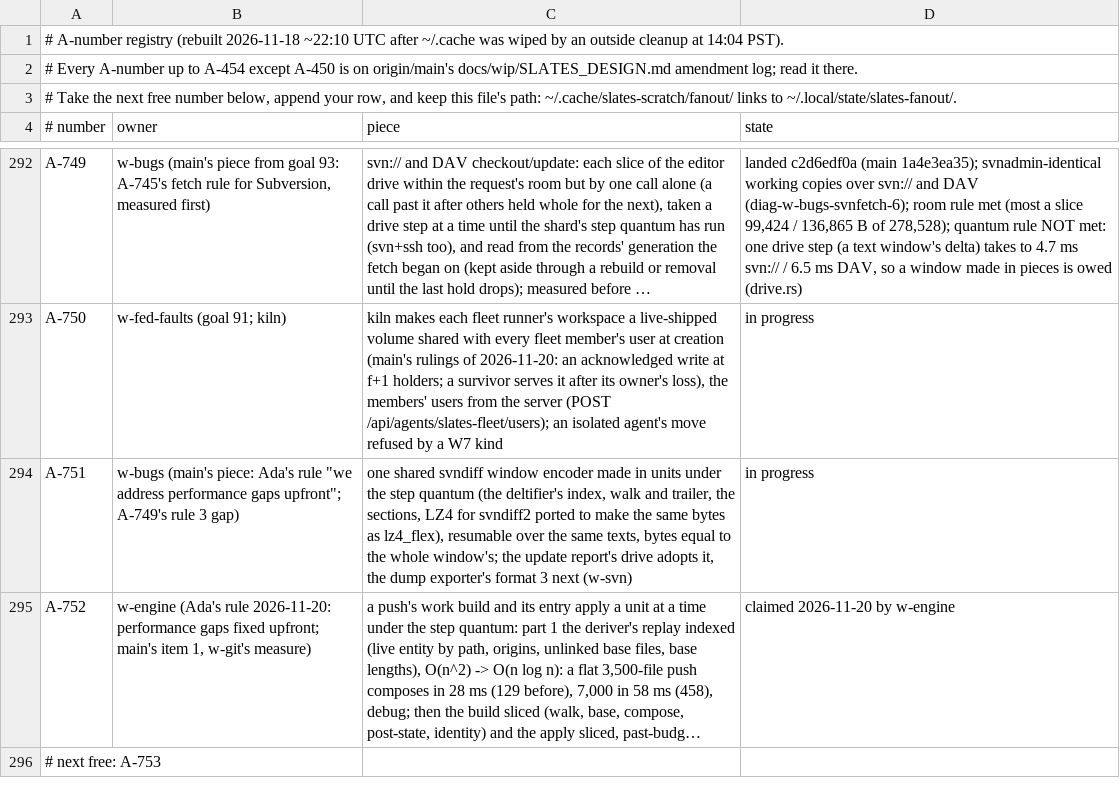
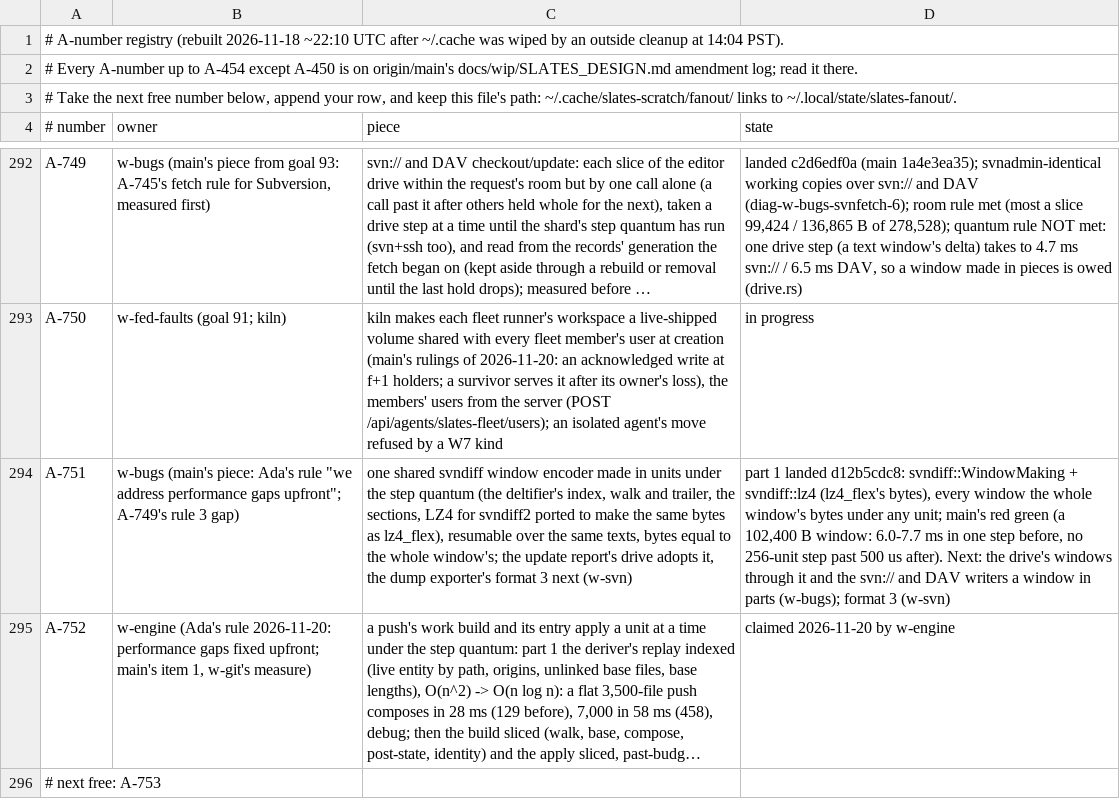
Before and after one commit to hyper-light/slates, a TSV file: amendments.tsv, drawn as a sheet; only a part is shown, gaps mark what is left out; long unchanged cells end in …; the diff names each change by its address in the sheet, - before the commit and + after, or states it on an @@ line.

Commit message:
amendments: A-751 part 1 landed

```diff
--- a/amendments.tsv
+++ b/amendments.tsv
-D294 (state): in progress
+D294 (state): part 1 landed d12b5cdc8: svndiff::WindowMaking + svndiff::lz4 (lz4_flex's bytes), every window the whole window's bytes under any unit; main's red green (a 102,400 B window: 6.0-7.7 ms in one step before, no 256-unit step past 500 us after). Next: the drive's windows through it and the svn:// and DAV writers a window in parts (w-bugs); format 3 (w-svn)
```
